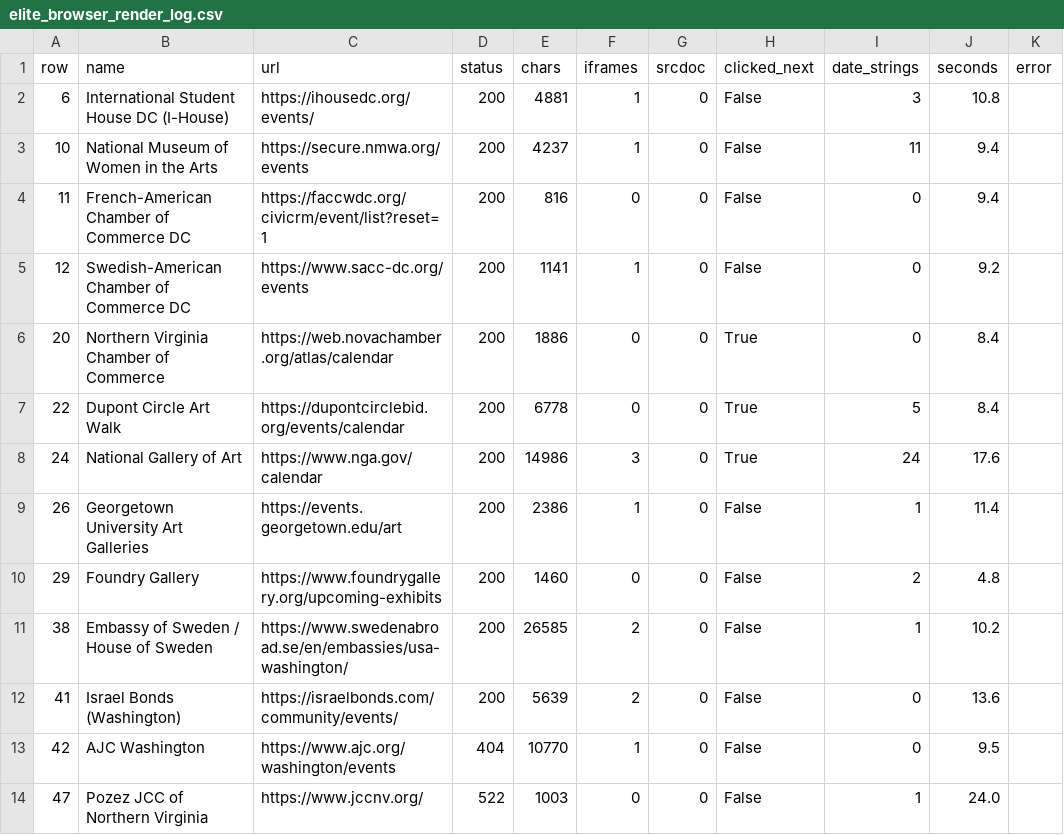
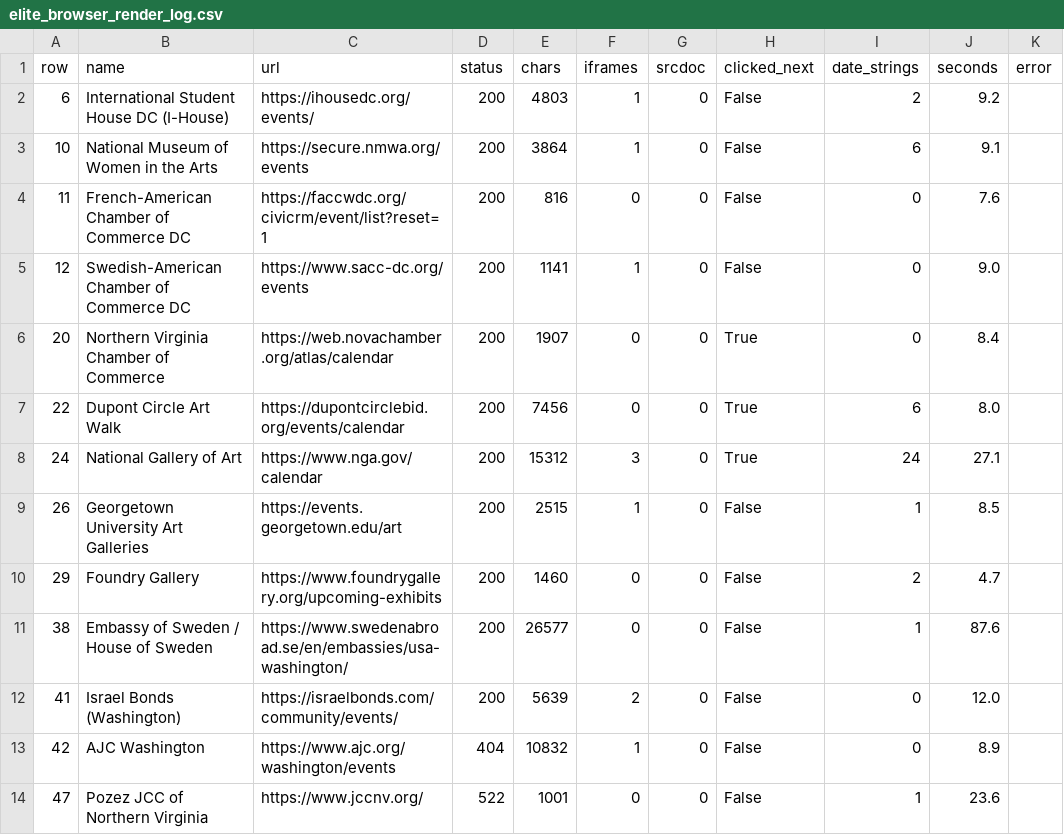
Before and after one commit to emanstof-png/event-feed, a CSV file: elite_browser_render_log.csv, drawn as a sheet.

```diff
--- a/elite_browser_render_log.csv
+++ b/elite_browser_render_log.csv
@@ -1,14 +1,14 @@
 row,name,url,status,chars,iframes,srcdoc,clicked_next,date_strings,seconds,error
-6,International Student House DC (I-House),https://ihousedc.org/events/,200,4881,1,0,False,3,10.8,
-10,National Museum of Women in the Arts,https://secure.nmwa.org/events,200,4237,1,0,False,11,9.4,
-11,French-American Chamber of Commerce DC,https://faccwdc.org/civicrm/event/list?reset=1,200,816,0,0,False,0,9.4,
-12,Swedish-American Chamber of Commerce DC,https://www.sacc-dc.org/events,200,1141,1,0,False,0,9.2,
-20,Northern Virginia Chamber of Commerce,https://web.novachamber.org/atlas/calendar,200,1886,0,0,True,0,8.4,
-22,Dupont Circle Art Walk,https://dupontcirclebid.org/events/calendar,200,6778,0,0,True,5,8.4,
-24,National Gallery of Art,https://www.nga.gov/calendar,200,14986,3,0,True,24,17.6,
-26,Georgetown University Art Galleries,https://events.georgetown.edu/art,200,2386,1,0,False,1,11.4,
-29,Foundry Gallery,https://www.foundrygallery.org/upcoming-exhibits,200,1460,0,0,False,2,4.8,
-38,Embassy of Sweden / House of Sweden,https://www.swedenabroad.se/en/embassies/usa-washington/,200,26585,2,0,False,1,10.2,
-41,Israel Bonds (Washington),https://israelbonds.com/community/events/,200,5639,2,0,False,0,13.6,
-42,AJC Washington,https://www.ajc.org/washington/events,404,10770,1,0,False,0,9.5,
-47,Pozez JCC of Northern Virginia,https://www.jccnv.org/,522,1003,0,0,False,1,24.0,
+6,International Student House DC (I-House),https://ihousedc.org/events/,200,4803,1,0,False,2,9.2,
+10,National Museum of Women in the Arts,https://secure.nmwa.org/events,200,3864,1,0,False,6,9.1,
+11,French-American Chamber of Commerce DC,https://faccwdc.org/civicrm/event/list?reset=1,200,816,0,0,False,0,7.6,
+12,Swedish-American Chamber of Commerce DC,https://www.sacc-dc.org/events,200,1141,1,0,False,0,9.0,
+20,Northern Virginia Chamber of Commerce,https://web.novachamber.org/atlas/calendar,200,1907,0,0,True,0,8.4,
+22,Dupont Circle Art Walk,https://dupontcirclebid.org/events/calendar,200,7456,0,0,True,6,8.0,
+24,National Gallery of Art,https://www.nga.gov/calendar,200,15312,3,0,True,24,27.1,
+26,Georgetown University Art Galleries,https://events.georgetown.edu/art,200,2515,1,0,False,1,8.5,
+29,Foundry Gallery,https://www.foundrygallery.org/upcoming-exhibits,200,1460,0,0,False,2,4.7,
+38,Embassy of Sweden / House of Sweden,https://www.swedenabroad.se/en/embassies/usa-washington/,200,26577,0,0,False,1,87.6,
+41,Israel Bonds (Washington),https://israelbonds.com/community/events/,200,5639,2,0,False,0,12.0,
+42,AJC Washington,https://www.ajc.org/washington/events,404,10832,1,0,False,0,8.9,
+47,Pozez JCC of Northern Virginia,https://www.jccnv.org/,522,1001,0,0,False,1,23.6,
```
Also changed, not shown: 13 other files.
